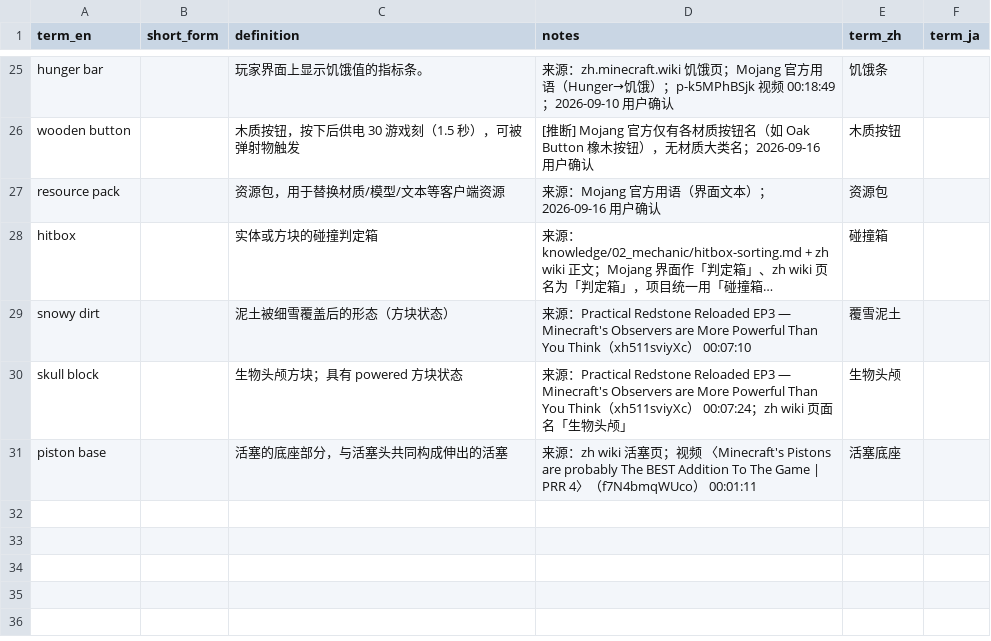
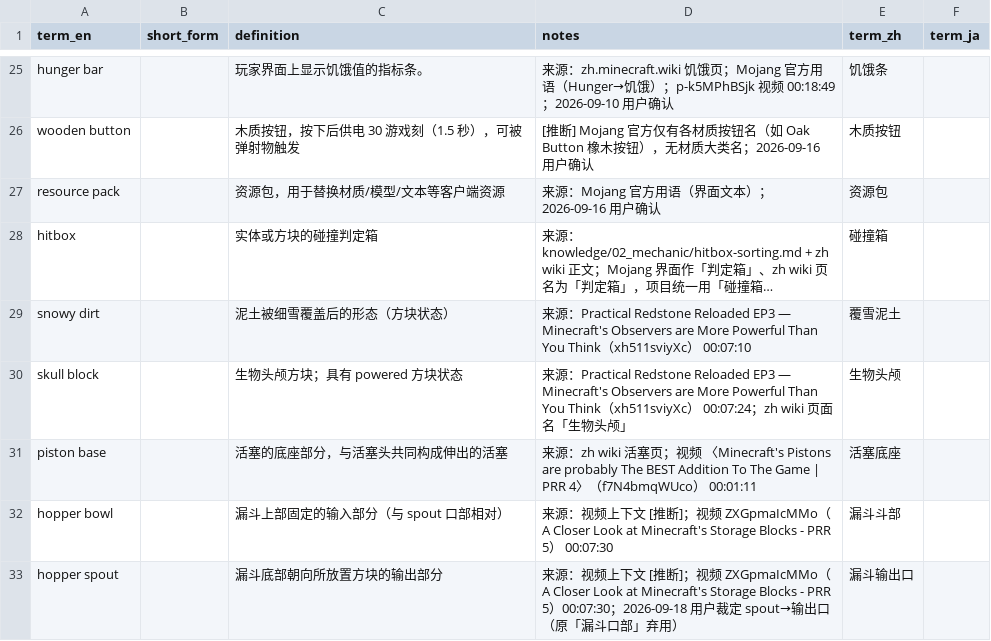
Before and after one commit to Youmiel/TechMCTranslationWorkflow, a CSV file: knowledge/01_terminology/common.csv, drawn as a sheet; only a part is shown, gaps mark what is left out; long unchanged cells end in …; the diff names each change by its address in the sheet, - before the commit and + after, or states it on an @@ line.

```diff
--- a/knowledge/01_terminology/common.csv
+++ b/knowledge/01_terminology/common.csv
+row 32: hopper bowl |  | 漏斗上部固定的输入部分（与 spout 口部相对） | 来源：视频上下文 [推断]；视频 ZXGpmaIcMMo（A Closer Look at Minecraft's Storage Blocks - PRR 5） 00:07:30 | 漏斗斗部
+row 33: hopper spout |  | 漏斗底部朝向所放置方块的输出部分 | 来源：视频上下文 [推断]；视频 ZXGpmaIcMMo（A Closer Look at Minecraft's Storage Blocks - PRR 5）00:07:30；2026-09-18 用户裁定 spout→输出口（原「漏斗口部」弃用） | 漏斗输出口
```
Also changed, not shown: knowledge/01_terminology/_uncategorized.csv, knowledge/01_terminology/redstone_concepts.csv, 7 other files.
